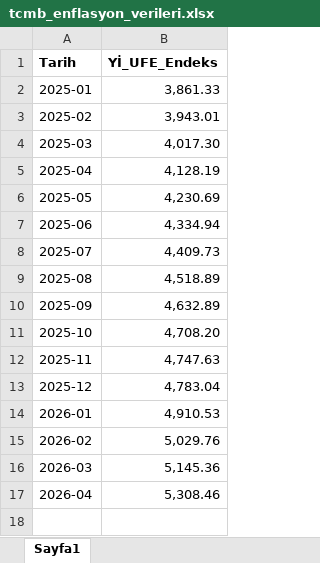
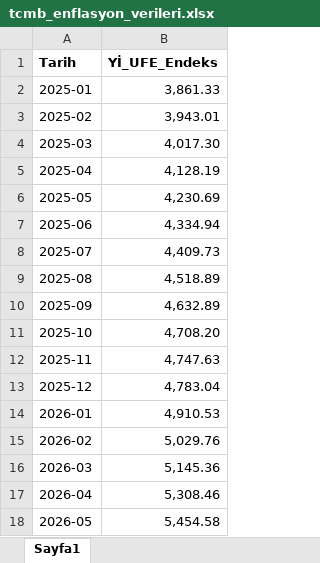
Before and after one commit to 42htuna/fintech, an Excel workbook: tcmb_enflasyon_verileri.xlsx, sheet Sayfa1, drawn as a sheet; values as stored, in another font and other column widths than the file's, no borders; the diff names each change by its address in the sheet, - before the commit and + after, or states it on an @@ line.

```diff
--- a/tcmb_enflasyon_verileri.xlsx (sheet Sayfa1)
+++ b/tcmb_enflasyon_verileri.xlsx (sheet Sayfa1)
+row 18: 2026-05 | 5,454.58
```
Also changed, not shown: tcmb_kur_verileri.xlsx, 2 other files.
